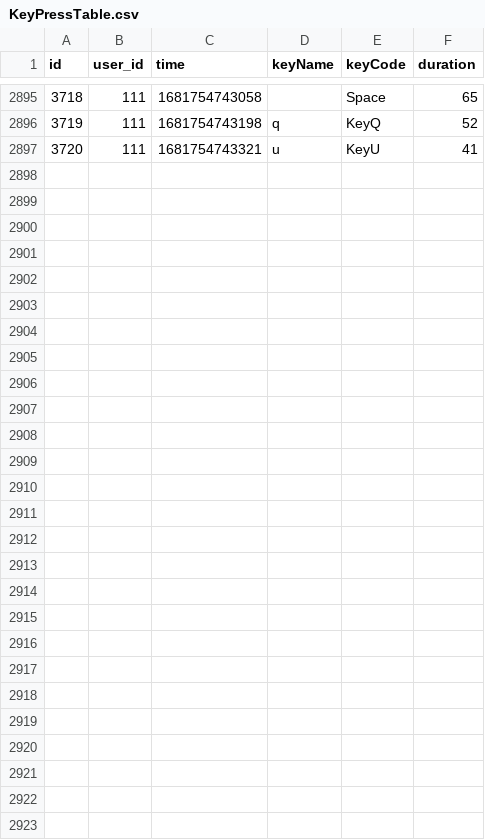
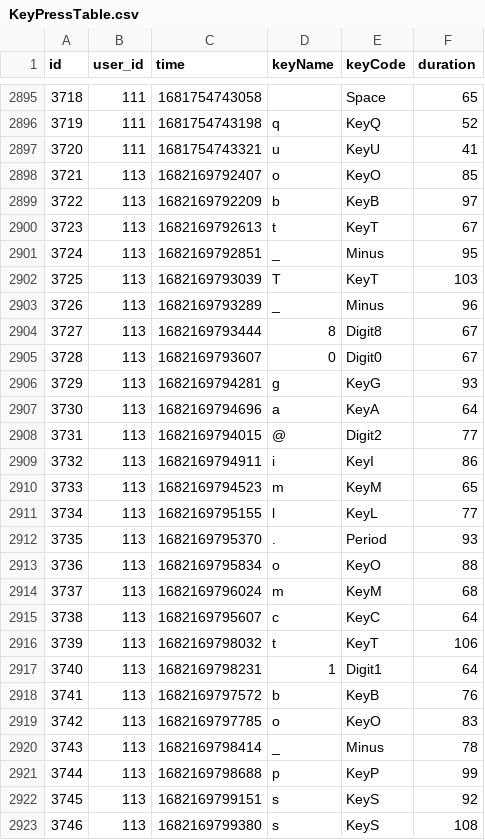
Before and after one commit to Rigan31/bote_detection_data_analysis, a CSV file: KeyPressTable.csv, drawn as a sheet; only a part is shown, gaps mark what is left out; the diff names each change by its address in the sheet, - before the commit and + after, or states it on an @@ line.

```diff
--- a/KeyPressTable.csv
+++ b/KeyPressTable.csv
+row 2898: 3721 | 113 | 1682169792407 | o | KeyO | 85
+row 2899: 3722 | 113 | 1682169792209 | b | KeyB | 97
+row 2900: 3723 | 113 | 1682169792613 | t | KeyT | 67
+row 2901: 3724 | 113 | 1682169792851 | _ | Minus | 95
+row 2902: 3725 | 113 | 1682169793039 | T | KeyT | 103
+row 2903: 3726 | 113 | 1682169793289 | _ | Minus | 96
+row 2904: 3727 | 113 | 1682169793444 | 8 | Digit8 | 67
+row 2905: 3728 | 113 | 1682169793607 | 0 | Digit0 | 67
+row 2906: 3729 | 113 | 1682169794281 | g | KeyG | 93
+row 2907: 3730 | 113 | 1682169794696 | a | KeyA | 64
+row 2908: 3731 | 113 | 1682169794015 | @ | Digit2 | 77
+row 2909: 3732 | 113 | 1682169794911 | i | KeyI | 86
+row 2910: 3733 | 113 | 1682169794523 | m | KeyM | 65
+row 2911: 3734 | 113 | 1682169795155 | l | KeyL | 77
+row 2912: 3735 | 113 | 1682169795370 | . | Period | 93
+row 2913: 3736 | 113 | 1682169795834 | o | KeyO | 88
+row 2914: 3737 | 113 | 1682169796024 | m | KeyM | 68
+row 2915: 3738 | 113 | 1682169795607 | c | KeyC | 64
+row 2916: 3739 | 113 | 1682169798032 | t | KeyT | 106
+row 2917: 3740 | 113 | 1682169798231 | 1 | Digit1 | 64
+row 2918: 3741 | 113 | 1682169797572 | b | KeyB | 76
+row 2919: 3742 | 113 | 1682169797785 | o | KeyO | 83
+row 2920: 3743 | 113 | 1682169798414 | _ | Minus | 78
+row 2921: 3744 | 113 | 1682169798688 | p | KeyP | 99
+row 2922: 3745 | 113 | 1682169799151 | s | KeyS | 92
+row 2923: 3746 | 113 | 1682169799380 | s | KeyS | 108
```
Also changed, not shown: MouseClickPressDuration.csv, MouseDownTable.csv, 6 other files.
